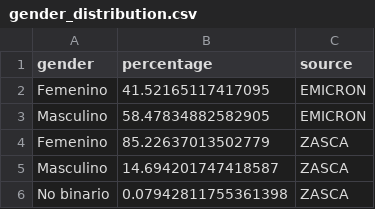
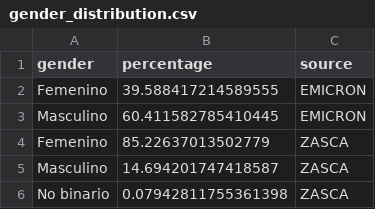
Before and after one commit to innovation-growth-lab/innpulsa-analisis-exploracion, a CSV file: data/02_processed/descriptive/manufactura/gender_distribution.csv, drawn as a sheet.

```diff
--- a/data/02_processed/descriptive/manufactura/gender_distribution.csv
+++ b/data/02_processed/descriptive/manufactura/gender_distribution.csv
@@ -1,4 +1,4 @@
 gender,percentage,source
-Femenino,41.52165117417095,EMICRON
-Masculino,58.47834882582905,EMICRON
+Femenino,39.588417214589555,EMICRON
+Masculino,60.411582785410445,EMICRON
 Femenino,85.22637013502779,ZASCA
```
Also changed, not shown: data/02_processed/descriptive/manufactura/age_distribution.csv, 14 other files.
